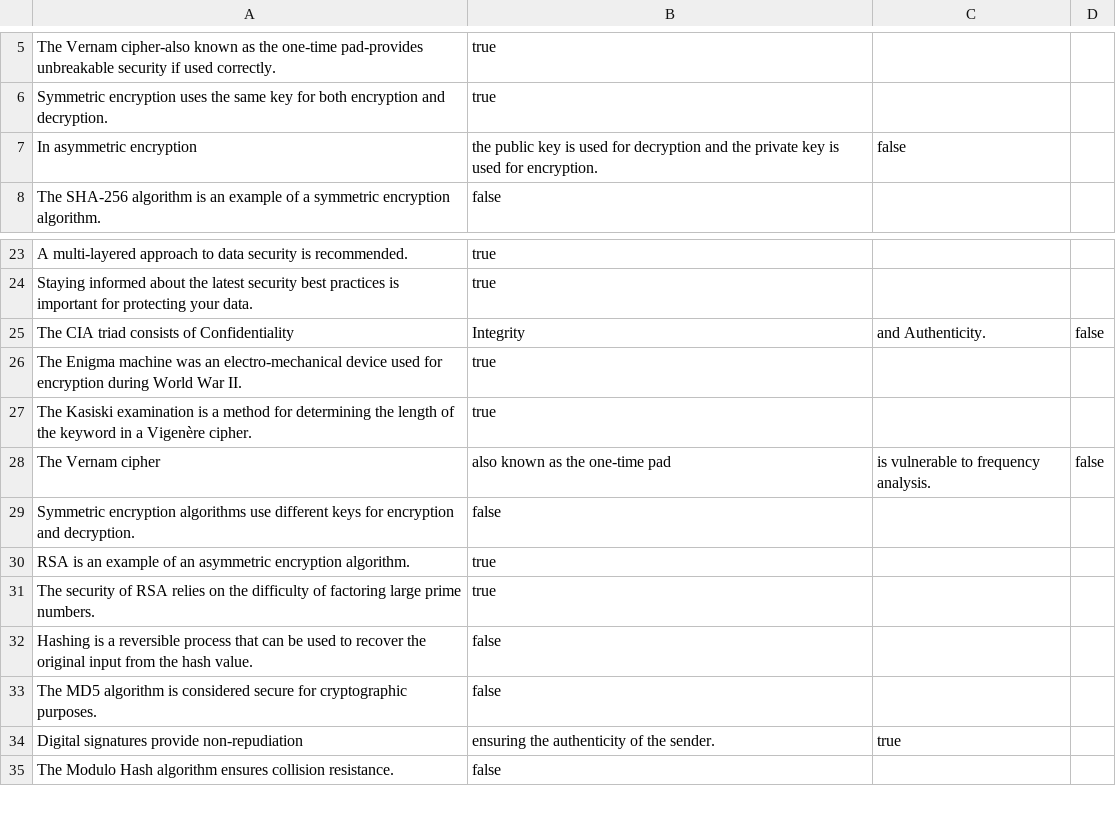
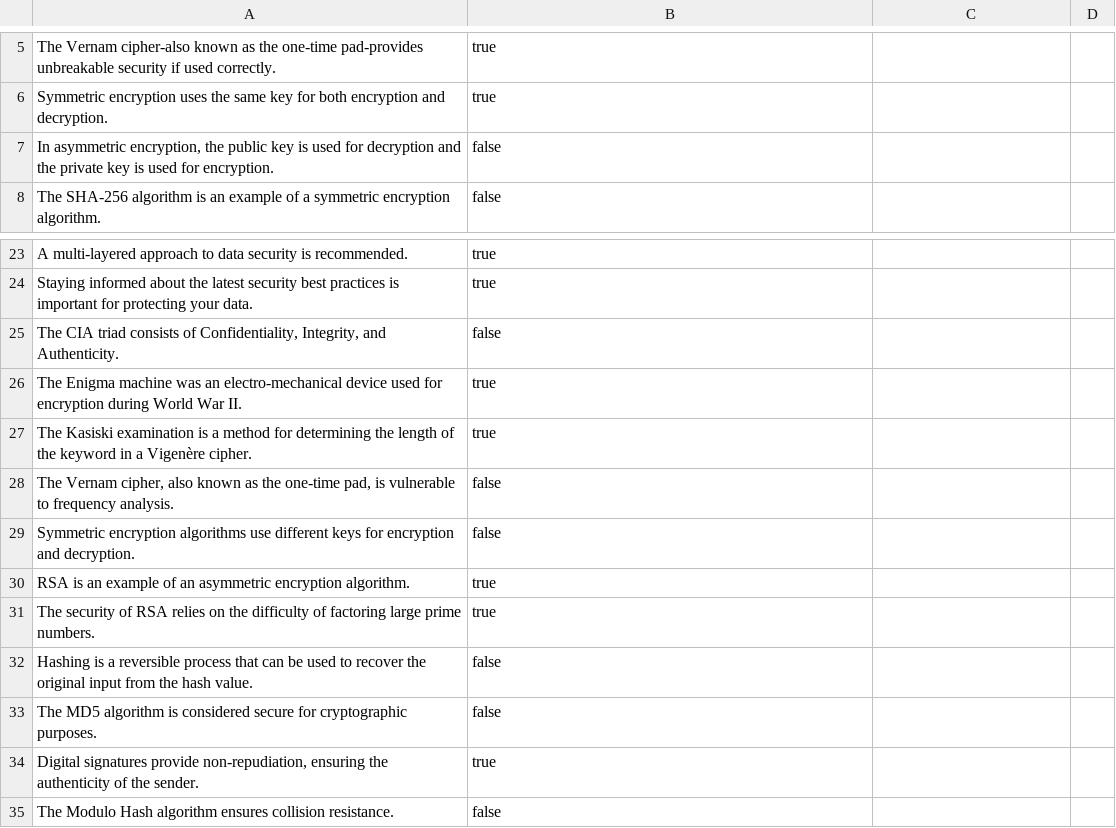
Before and after one commit to brendanpshea/computing_concepts_python, a CSV file: quiz/ch8quiz.csv, drawn as a sheet; only a part is shown, gaps mark what is left out; removed rows and columns are numbered as before the commit, all else as after; the diff names each change by its address in the sheet, - before the commit and + after, or states it on an @@ line.

Commit message:
Update ch8quiz.csv

```diff
--- a/quiz/ch8quiz.csv
+++ b/quiz/ch8quiz.csv
-row 7: In asymmetric encryption | the public key is used for decryption and the private key is used for encryption. | false
+row 7: In asymmetric encryption, the public key is used for decryption and the private key is used for encryption. | false
-row 25: The CIA triad consists of Confidentiality | Integrity | and Authenticity. | false
+row 25: The CIA triad consists of Confidentiality, Integrity, and Authenticity. | false
-row 28: The Vernam cipher | also known as the one-time pad | is vulnerable to frequency analysis. | false
+row 28: The Vernam cipher, also known as the one-time pad, is vulnerable to frequency analysis. | false
-row 34: Digital signatures provide non-repudiation | ensuring the authenticity of the sender. | true
+row 34: Digital signatures provide non-repudiation, ensuring the authenticity of the sender. | true
```
